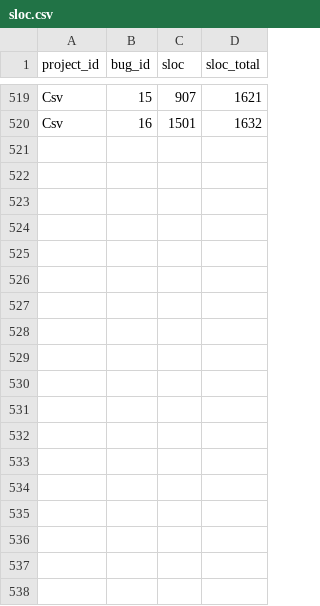
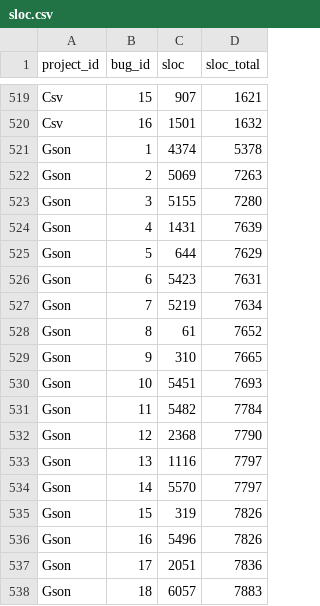
Before and after one commit to NicolasHampa/jaguar-data-flow-experiments, a CSV file: scripts/score-ranking/buggy-lines/sloc.csv, drawn as a sheet; only a part is shown, gaps mark what is left out.

Commit message:
Adição de buggy-lines para programa Gson do D4J

```diff
--- a/scripts/score-ranking/buggy-lines/sloc.csv
+++ b/scripts/score-ranking/buggy-lines/sloc.csv
@@ -520 +520,19 @@ Csv,15,907,1621
 Csv,16,1501,1632
+Gson,1,4374,5378
+Gson,2,5069,7263
+Gson,3,5155,7280
+Gson,4,1431,7639
+Gson,5,644,7629
+Gson,6,5423,7631
+Gson,7,5219,7634
+Gson,8,61,7652
+Gson,9,310,7665
+Gson,10,5451,7693
+Gson,11,5482,7784
+Gson,12,2368,7790
+Gson,13,1116,7797
+Gson,14,5570,7797
+Gson,15,319,7826
+Gson,16,5496,7826
+Gson,17,2051,7836
+Gson,18,6057,7883
```
Also changed, not shown: 18 other files.
